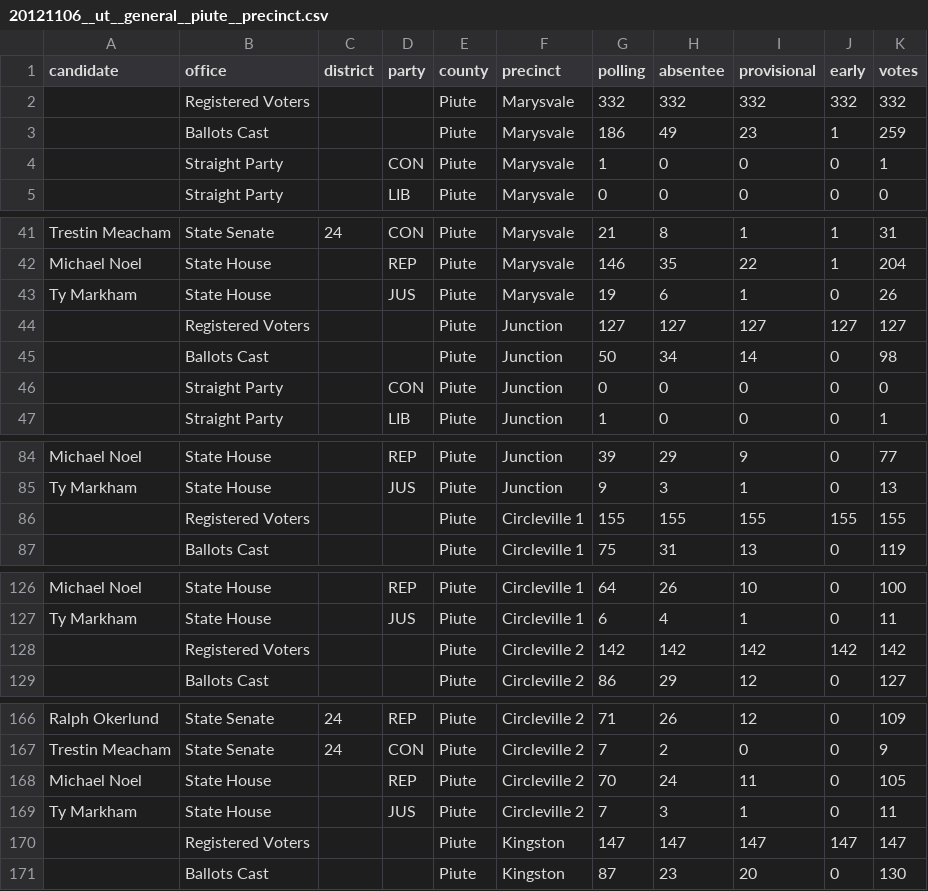
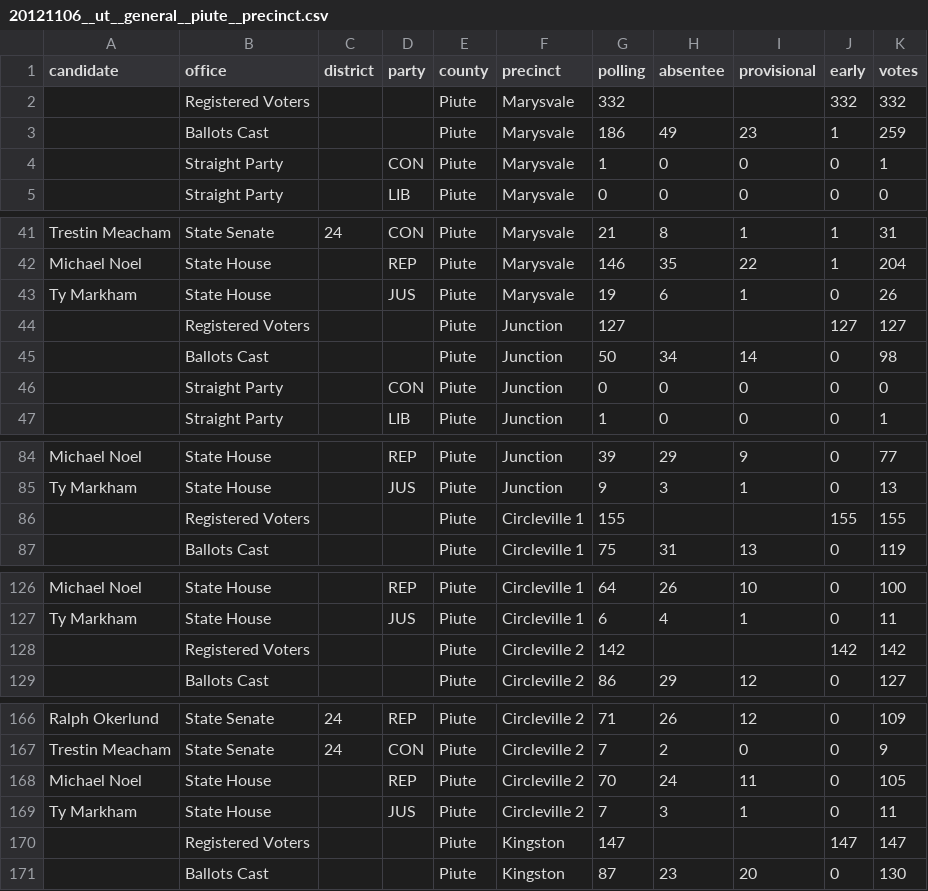
Before and after one commit to openelections/openelections-data-ut, a CSV file: 2012/20121106__ut__general__piute__precinct.csv, drawn as a sheet; only a part is shown, gaps mark what is left out; the diff covers the shown part only.

```diff
--- a/2012/20121106__ut__general__piute__precinct.csv
+++ b/2012/20121106__ut__general__piute__precinct.csv
@@ -1,3 +1,3 @@
 candidate,office,district,party,county,precinct,polling,absentee,provisional,early,votes
-,Registered Voters,,,Piute,Marysvale,332,332,332,332,332
+,Registered Voters,,,Piute,Marysvale,332,,,332,332
 ,Ballots Cast,,,Piute,Marysvale,186,49,23,1,259
@@ -43,3 +43,3 @@ Michael Noel,State House,,REP,Piute,Marysvale,146,35,22,1,204
 Ty Markham,State House,,JUS,Piute,Marysvale,19,6,1,0,26
-,Registered Voters,,,Piute,Junction,127,127,127,127,127
+,Registered Voters,,,Piute,Junction,127,,,127,127
 ,Ballots Cast,,,Piute,Junction,50,34,14,0,98
@@ -85,3 +85,3 @@ Michael Noel,State House,,REP,Piute,Junction,39,29,9,0,77
 Ty Markham,State House,,JUS,Piute,Junction,9,3,1,0,13
-,Registered Voters,,,Piute,Circleville 1,155,155,155,155,155
+,Registered Voters,,,Piute,Circleville 1,155,,,155,155
 ,Ballots Cast,,,Piute,Circleville 1,75,31,13,0,119
@@ -127,3 +127,3 @@ Michael Noel,State House,,REP,Piute,Circleville 1,64,26,10,0,100
 Ty Markham,State House,,JUS,Piute,Circleville 1,6,4,1,0,11
-,Registered Voters,,,Piute,Circleville 2,142,142,142,142,142
+,Registered Voters,,,Piute,Circleville 2,142,,,142,142
 ,Ballots Cast,,,Piute,Circleville 2,86,29,12,0,127
@@ -169,3 +169,3 @@ Michael Noel,State House,,REP,Piute,Circleville 2,70,24,11,0,105
 Ty Markham,State House,,JUS,Piute,Circleville 2,7,3,1,0,11
-,Registered Voters,,,Piute,Kingston,147,147,147,147,147
+,Registered Voters,,,Piute,Kingston,147,,,147,147
 ,Ballots Cast,,,Piute,Kingston,87,23,20,0,130
```
Also changed, not shown: 4 edited cells elsewhere in this file, 2014/20141104__ut__general__carbon__precinct.csv, 2014/20141104__ut__general__morgan__precinct.csv, 5 other files.
